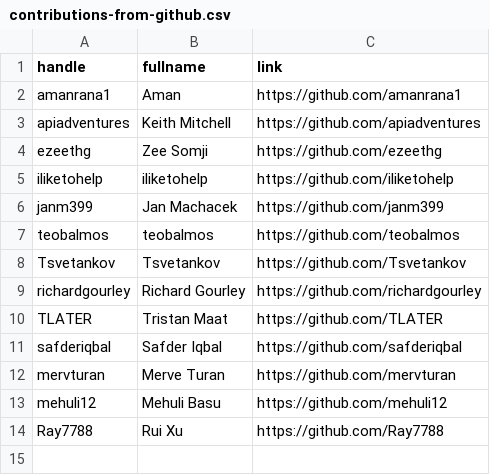
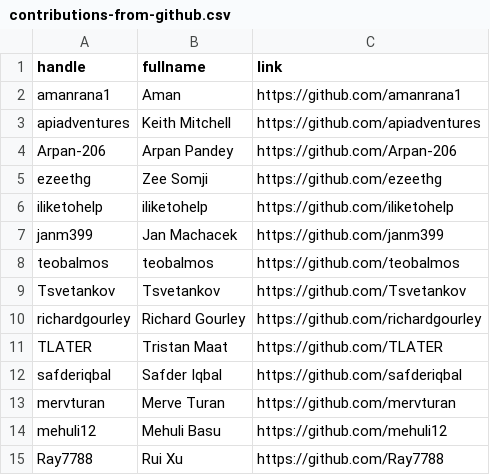
Before and after one commit to dullhunk/cdyf, a CSV file: data/contributions-from-github.csv, drawn as a sheet; the diff names each change by its address in the sheet, - before the commit and + after, or states it on an @@ line.

Commit message:
Add @codecrafters-io remove discontinued https://etonx.com
thanks @Arpan-206 for the heads up

```diff
--- a/data/contributions-from-github.csv
+++ b/data/contributions-from-github.csv
+row 4: Arpan-206 | Arpan Pandey | https://github.com/Arpan-206
```
Also changed, not shown: 55 other files.
